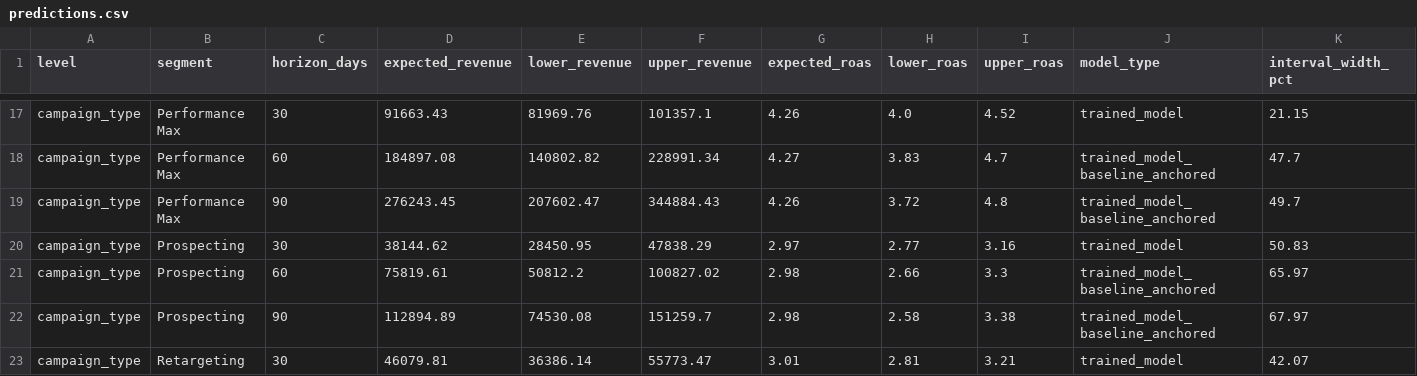
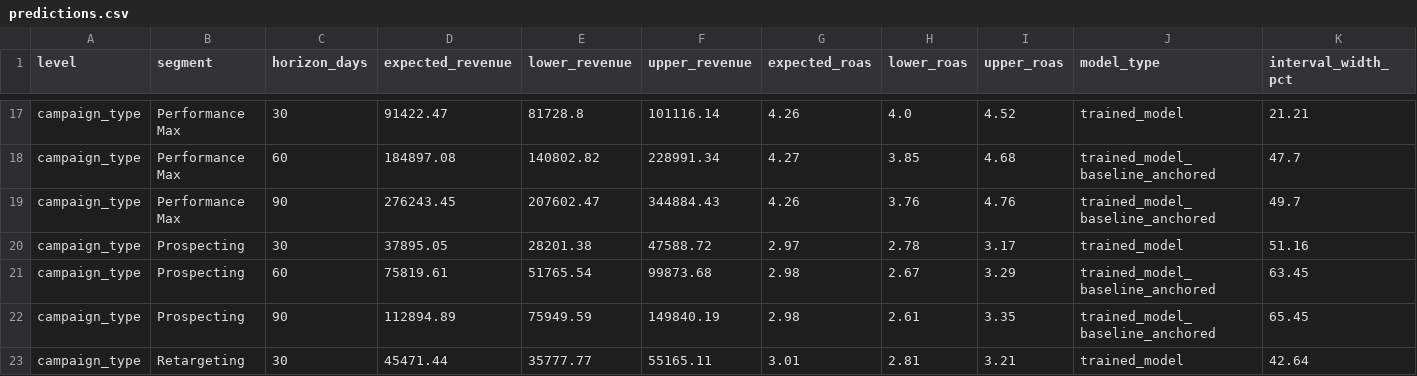
Before and after one commit to VINAY-KUMAR-PY/ignite-forecast-iq, a CSV file: output/predictions.csv, drawn as a sheet; only a part is shown, gaps mark what is left out; the diff covers the shown part only; the diff names each change by its address in the sheet, - before the commit and + after, or states it on an @@ line.

```diff
--- a/output/predictions.csv
+++ b/output/predictions.csv
-D17 (expected_revenue): 91663.43
+D17 (expected_revenue): 91422.47
-E17 (lower_revenue): 81969.76
+E17 (lower_revenue): 81728.8
-F17 (upper_revenue): 101357.1
+F17 (upper_revenue): 101116.14
-K17 (interval_width_pct): 21.15
+K17 (interval_width_pct): 21.21
-H18 (lower_roas): 3.83
+H18 (lower_roas): 3.85
-I18 (upper_roas): 4.7
+I18 (upper_roas): 4.68
-H19 (lower_roas): 3.72
+H19 (lower_roas): 3.76
-I19 (upper_roas): 4.8
+I19 (upper_roas): 4.76
-D20 (expected_revenue): 38144.62
+D20 (expected_revenue): 37895.05
-E20 (lower_revenue): 28450.95
+E20 (lower_revenue): 28201.38
-F20 (upper_revenue): 47838.29
+F20 (upper_revenue): 47588.72
-H20 (lower_roas): 2.77
+H20 (lower_roas): 2.78
-I20 (upper_roas): 3.16
+I20 (upper_roas): 3.17
-K20 (interval_width_pct): 50.83
+K20 (interval_width_pct): 51.16
-E21 (lower_revenue): 50812.2
+E21 (lower_revenue): 51765.54
-F21 (upper_revenue): 100827.02
+F21 (upper_revenue): 99873.68
-H21 (lower_roas): 2.66
+H21 (lower_roas): 2.67
-I21 (upper_roas): 3.3
+I21 (upper_roas): 3.29
-K21 (interval_width_pct): 65.97
+K21 (interval_width_pct): 63.45
-E22 (lower_revenue): 74530.08
+E22 (lower_revenue): 75949.59
-F22 (upper_revenue): 151259.7
+F22 (upper_revenue): 149840.19
-H22 (lower_roas): 2.58
+H22 (lower_roas): 2.61
-I22 (upper_roas): 3.38
+I22 (upper_roas): 3.35
-K22 (interval_width_pct): 67.97
+K22 (interval_width_pct): 65.45
-D23 (expected_revenue): 46079.81
+D23 (expected_revenue): 45471.44
-E23 (lower_revenue): 36386.14
+E23 (lower_revenue): 35777.77
-F23 (upper_revenue): 55773.47
+F23 (upper_revenue): 55165.11
-K23 (interval_width_pct): 42.07
+K23 (interval_width_pct): 42.64
```
Also changed, not shown: 148 edited cells elsewhere in this file, 17 other files.
